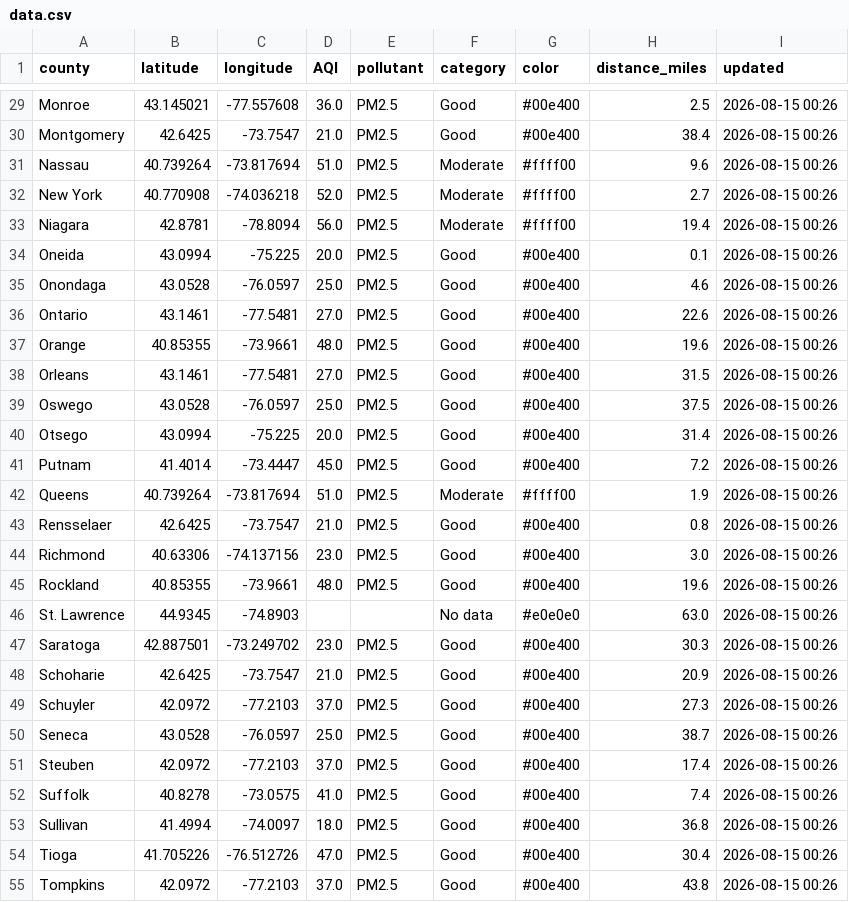
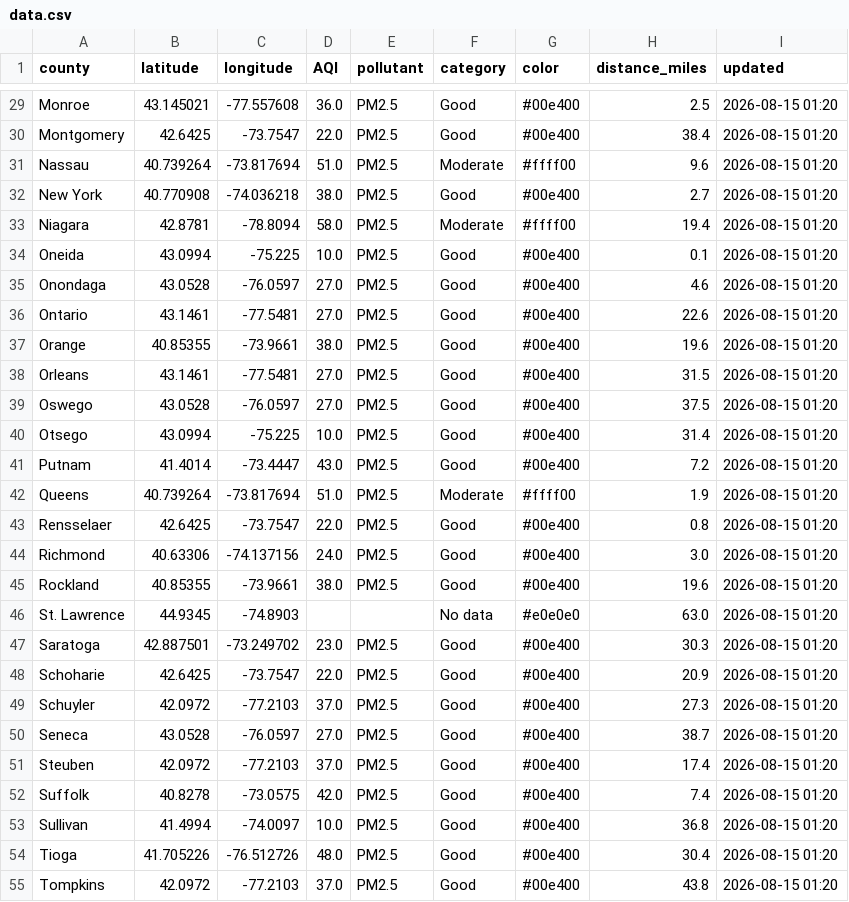
Before and after one commit to somaiyahhafeez/nyc-aqi-map, a CSV file: data.csv, drawn as a sheet; only a part is shown, gaps mark what is left out; the diff covers the shown part only; the diff names each change by its address in the sheet, - before the commit and + after, or states it on an @@ line.

```diff
--- a/data.csv
+++ b/data.csv
-I29:I55 (updated): 2026-08-15 00:26
+I29:I55 (updated): 2026-08-15 01:20
-D30 (AQI): 21.0
+D30 (AQI): 22.0
-D32 (AQI): 52.0
+D32 (AQI): 38.0
-F32 (category): Moderate
+F32 (category): Good
-G32 (color): #ffff00
+G32 (color): #00e400
-D33 (AQI): 56.0
+D33 (AQI): 58.0
-D34 (AQI): 20.0
+D34 (AQI): 10.0
-D35 (AQI): 25.0
+D35 (AQI): 27.0
-D37 (AQI): 48.0
+D37 (AQI): 38.0
-D39 (AQI): 25.0
+D39 (AQI): 27.0
-D40 (AQI): 20.0
+D40 (AQI): 10.0
-D41 (AQI): 45.0
+D41 (AQI): 43.0
-D43 (AQI): 21.0
+D43 (AQI): 22.0
-D44 (AQI): 23.0
+D44 (AQI): 24.0
-D45 (AQI): 48.0
+D45 (AQI): 38.0
-D48 (AQI): 21.0
+D48 (AQI): 22.0
-D50 (AQI): 25.0
+D50 (AQI): 27.0
-D52 (AQI): 41.0
+D52 (AQI): 42.0
-D53 (AQI): 18.0
+D53 (AQI): 10.0
-D54 (AQI): 47.0
+D54 (AQI): 48.0
```
Also changed, not shown: 56 edited cells elsewhere in this file, nyc_data.csv.
